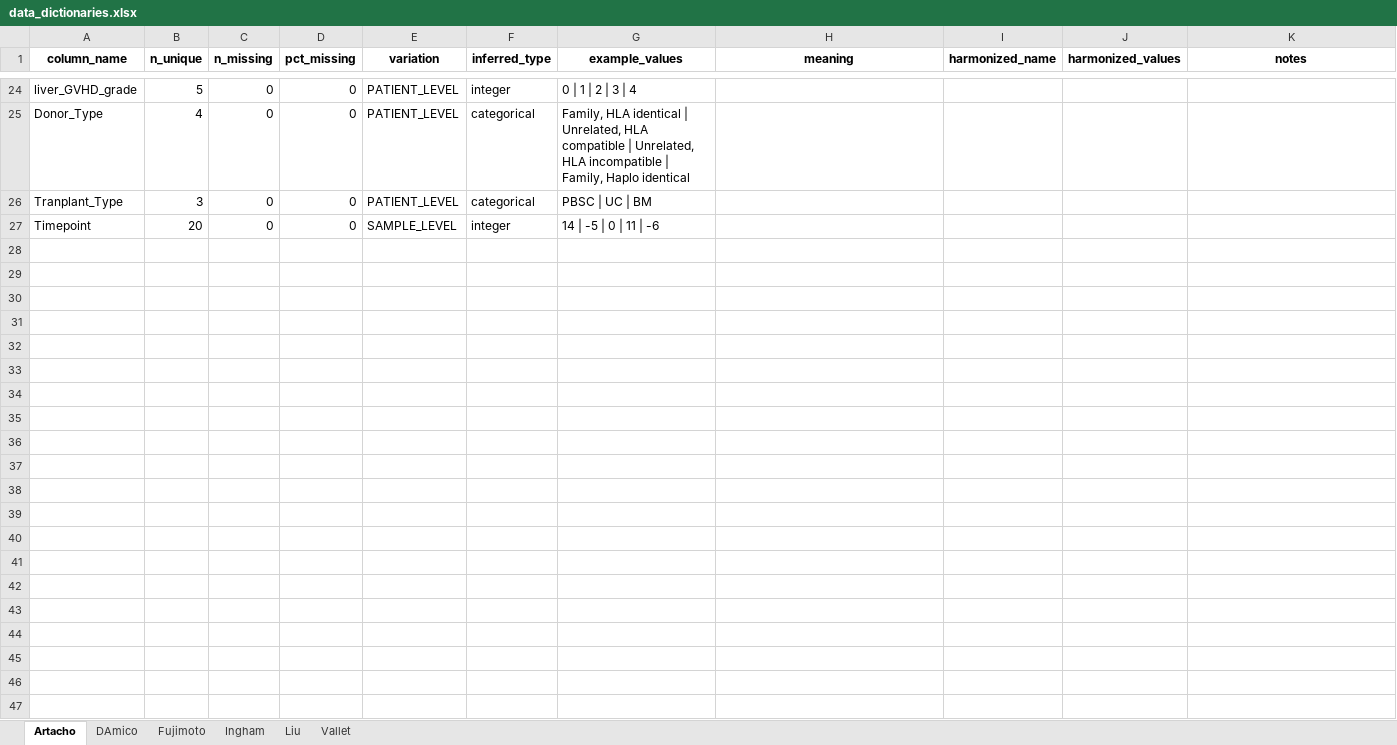
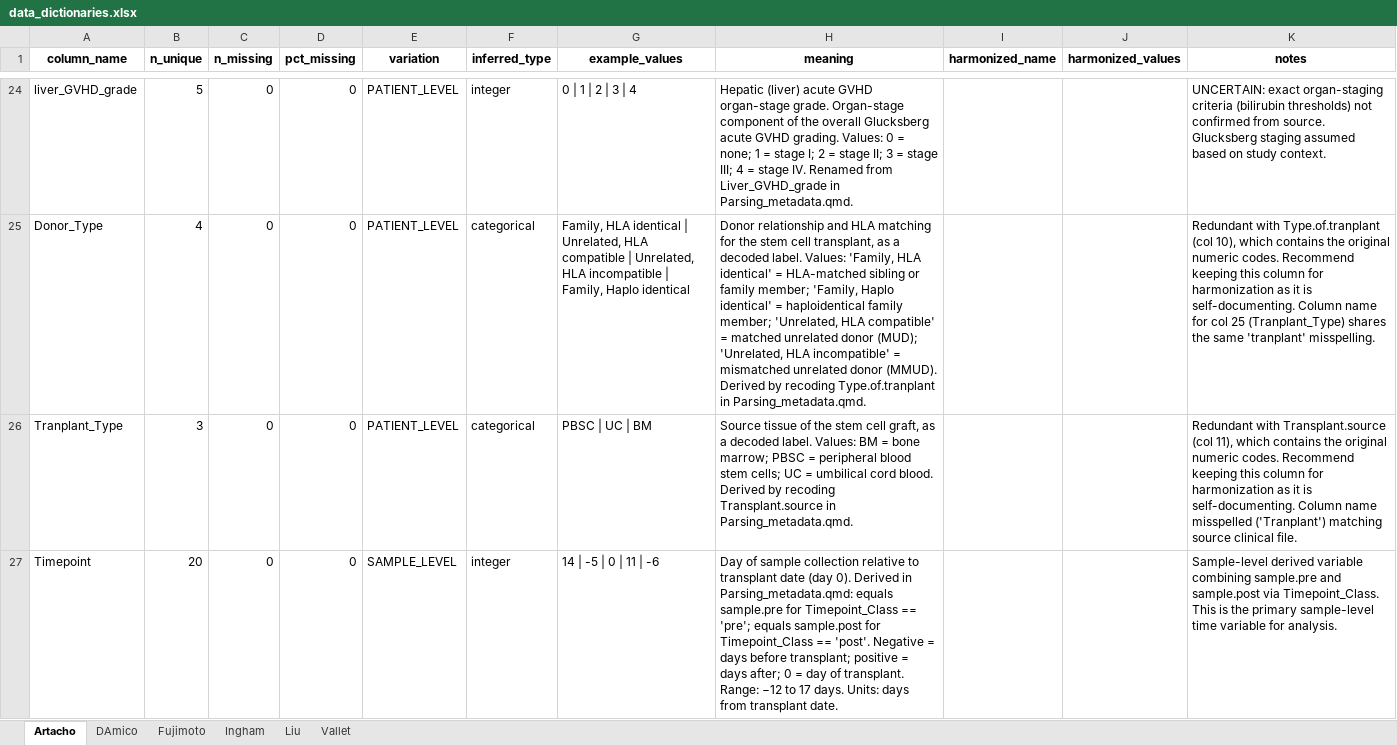
Before and after one commit to s-huebler/ODSiData, an Excel workbook: Merging/data_dictionaries.xlsx, sheet Artacho, drawn as a sheet; only a part is shown, gaps mark what is left out; values as stored, in another font and other column widths than the file's, no borders; the diff covers the shown part only; the diff names each change by its address in the sheet, - before the commit and + after, or states it on an @@ line.

```diff
--- a/Merging/data_dictionaries.xlsx (sheet Artacho)
+++ b/Merging/data_dictionaries.xlsx (sheet Artacho)
-H24 (meaning): (empty)
+H24 (meaning): Hepatic (liver) acute GVHD organ-stage grade. Organ-stage component of the overall Glucksberg acute GVHD grading. Values: 0 = none; 1 = stage I; 2 = stage II; 3 = stage III; 4 = stage IV. Renamed from Liver_GVHD_grade in Parsing_metadata.qmd.
-K24 (notes): (empty)
+K24 (notes): UNCERTAIN: exact organ-staging criteria (bilirubin thresholds) not confirmed from source. Glucksberg staging assumed based on study context.
-H25 (meaning): (empty)
+H25 (meaning): Donor relationship and HLA matching for the stem cell transplant, as a decoded label. Values: 'Family, HLA identical' = HLA-matched sibling or family member; 'Family, Haplo identical' = haploidentical family member; 'Unrelated, HLA compatible' = matched unrelated donor (MUD); 'Unrelated, HLA incompatible' = mismatched unrelated donor (MMUD). Derived by recoding Type.of.tranplant in Parsing_metadata.qmd.
-K25 (notes): (empty)
+K25 (notes): Redundant with Type.of.tranplant (col 10), which contains the original numeric codes. Recommend keeping this column for harmonization as it is self-documenting. Column name for col 25 (Tranplant_Type) shares the same 'tranplant' misspelling.
-H26 (meaning): (empty)
+H26 (meaning): Source tissue of the stem cell graft, as a decoded label. Values: BM = bone marrow; PBSC = peripheral blood stem cells; UC = umbilical cord blood. Derived by recoding Transplant.source in Parsing_metadata.qmd.
-K26 (notes): (empty)
+K26 (notes): Redundant with Transplant.source (col 11), which contains the original numeric codes. Recommend keeping this column for harmonization as it is self-documenting. Column name misspelled ('Tranplant') matching source clinical file.
-H27 (meaning): (empty)
+H27 (meaning): Day of sample collection relative to transplant date (day 0). Derived in Parsing_metadata.qmd: equals sample.pre for Timepoint_Class == 'pre'; equals sample.post for Timepoint_Class == 'post'. Negative = days before transplant; positive = days after; 0 = day of transplant. Range: −12 to 17 days. Units: days from transplant date.
-K27 (notes): (empty)
+K27 (notes): Sample-level derived variable combining sample.pre and sample.post via Timepoint_Class. This is the primary sample-level time variable for analysis.
```
Also changed, not shown: 32 edited cells elsewhere in this sheet, 1 other file.
